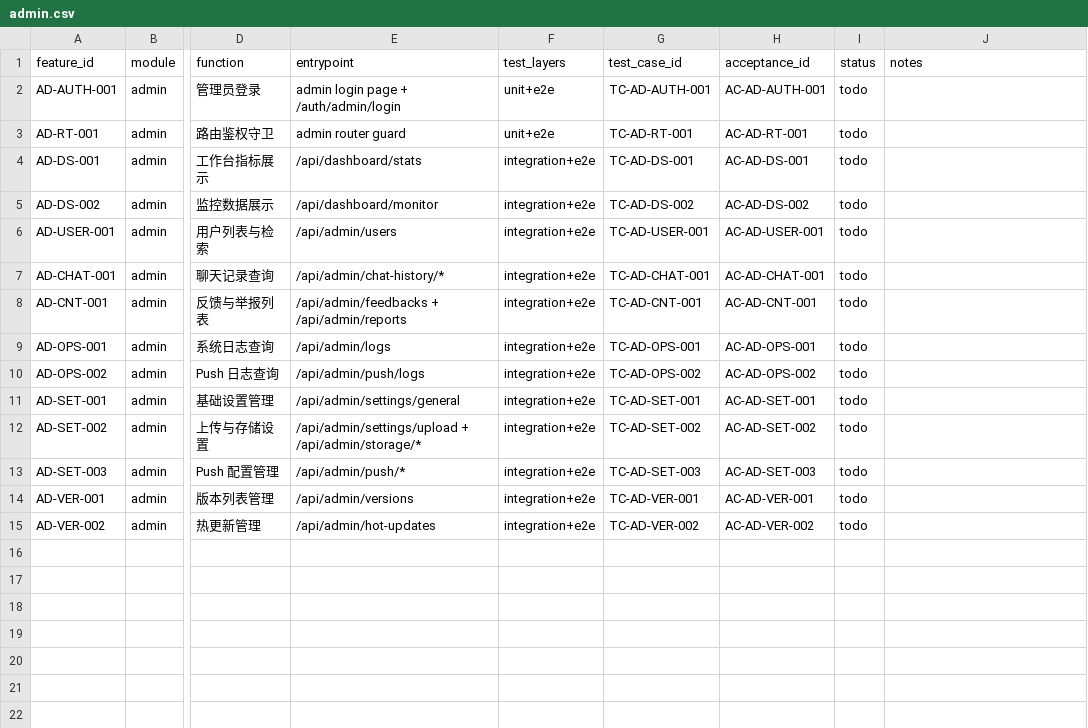
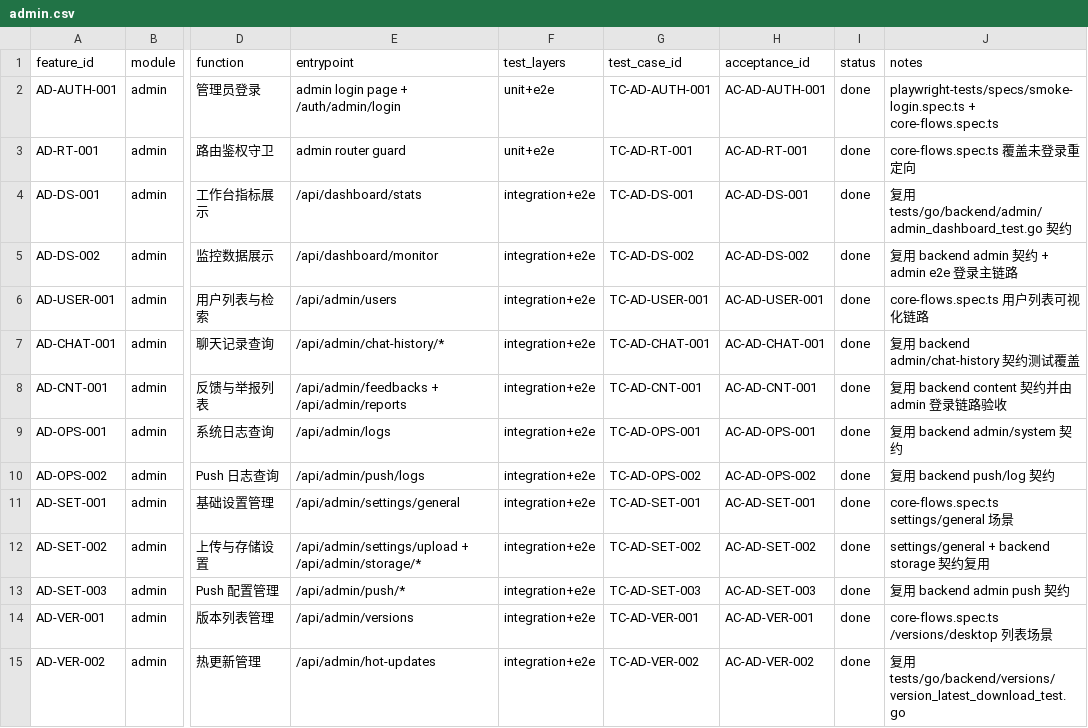
Before and after one commit to ZhcChen/redcode-im, a CSV file: docs/reference/testing/matrix/admin.csv, drawn as a sheet; only a part is shown, gaps mark what is left out; the diff names each change by its address in the sheet, - before the commit and + after, or states it on an @@ line.

Commit message:
feat: rebuild tests for admin frontend desktop and website

```diff
--- a/docs/reference/testing/matrix/admin.csv
+++ b/docs/reference/testing/matrix/admin.csv
-I2:I15 (status): todo
+I2:I15 (status): done
-J2 (notes): (empty)
+J2 (notes): playwright-tests/specs/smoke-login.spec.ts + core-flows.spec.ts
-J3 (notes): (empty)
+J3 (notes): core-flows.spec.ts 覆盖未登录重定向
-J4 (notes): (empty)
+J4 (notes): 复用 tests/go/backend/admin/admin_dashboard_test.go 契约
-J5 (notes): (empty)
+J5 (notes): 复用 backend admin 契约 + admin e2e 登录主链路
-J6 (notes): (empty)
+J6 (notes): core-flows.spec.ts 用户列表可视化链路
-J7 (notes): (empty)
+J7 (notes): 复用 backend admin/chat-history 契约测试覆盖
-J8 (notes): (empty)
+J8 (notes): 复用 backend content 契约并由 admin 登录链路验收
-J9 (notes): (empty)
+J9 (notes): 复用 backend admin/system 契约
-J10 (notes): (empty)
+J10 (notes): 复用 backend push/log 契约
-J11 (notes): (empty)
+J11 (notes): core-flows.spec.ts settings/general 场景
-J12 (notes): (empty)
+J12 (notes): settings/general + backend storage 契约复用
-J13 (notes): (empty)
+J13 (notes): 复用 backend admin push 契约
-J14 (notes): (empty)
+J14 (notes): core-flows.spec.ts /versions/desktop 列表场景
-J15 (notes): (empty)
+J15 (notes): 复用 tests/go/backend/versions/version_latest_download_test.go
```
Also changed, not shown: docs/reference/testing/matrix/desktop.csv, docs/reference/testing/matrix/frontend.csv, 34 other files.
